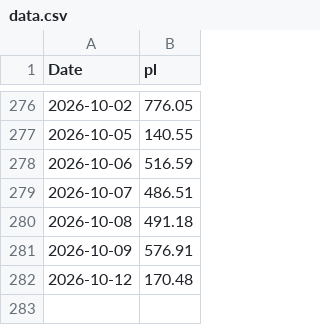
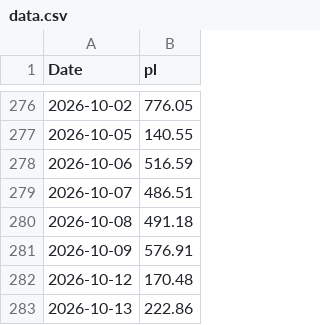
Before and after one commit to mattbp/5DP, a CSV file: data.csv, drawn as a sheet; only a part is shown, gaps mark what is left out; the diff names each change by its address in the sheet, - before the commit and + after, or states it on an @@ line.

```diff
--- a/data.csv
+++ b/data.csv
+row 283: 2026-10-13 | 222.86
```
